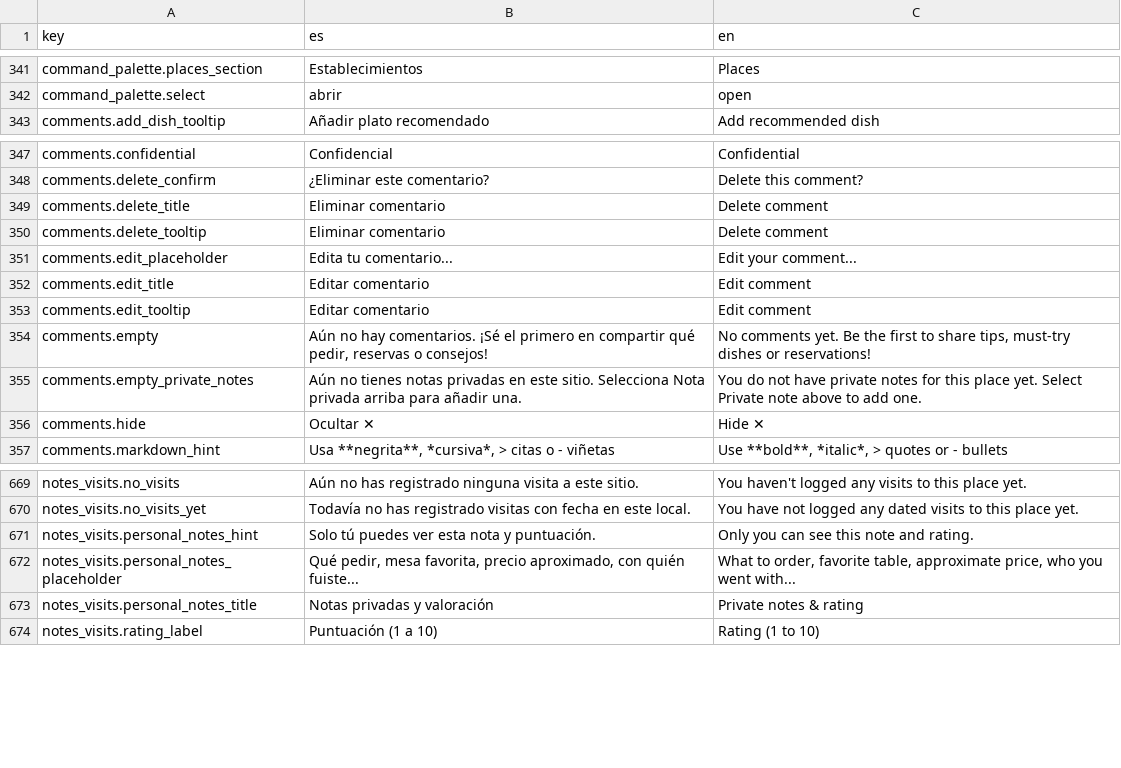
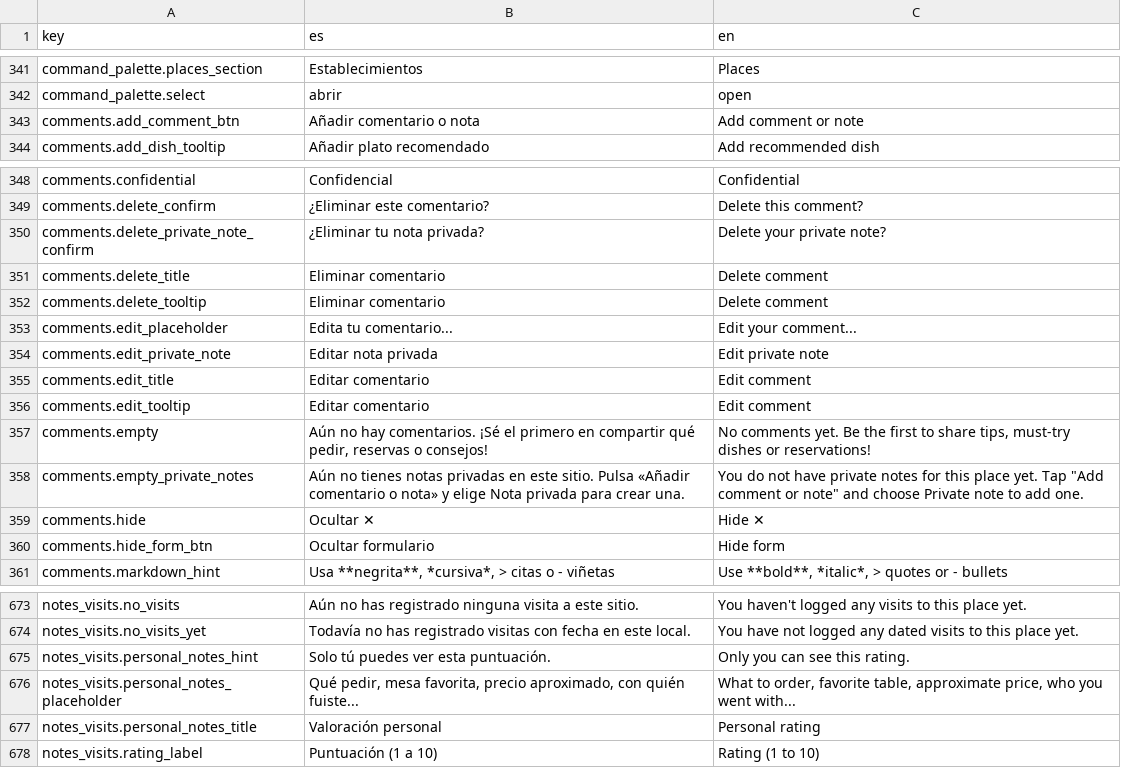
Before and after one commit to alebupal/GastroMap, a CSV file: src/locales/translations.csv, drawn as a sheet; only a part is shown, gaps mark what is left out.

Commit message:
feat(places): remove private note textarea from rating modal and redesign mobile comments modal with collapsible composer

```diff
--- a/src/locales/translations.csv
+++ b/src/locales/translations.csv
@@ -342,2 +342,3 @@
 "command_palette.select","abrir","open"
+"comments.add_comment_btn","Añadir comentario o nota","Add comment or note"
 "comments.add_dish_tooltip","Añadir plato recomendado","Add recommended dish"
@@ -348,2 +349,3 @@
 "comments.delete_confirm","¿Eliminar este comentario?","Delete this comment?"
+"comments.delete_private_note_confirm","¿Eliminar tu nota privada?","Delete your private note?"
 "comments.delete_title","Eliminar comentario","Delete comment"
@@ -351,2 +353,3 @@
 "comments.edit_placeholder","Edita tu comentario...","Edit your comment..."
+"comments.edit_private_note","Editar nota privada","Edit private note"
 "comments.edit_title","Editar comentario","Edit comment"
@@ -354,4 +357,5 @@
 "comments.empty","Aún no hay comentarios. ¡Sé el primero en compartir qué pedir, reservas o consejos!","No comments yet. Be the first to share tips, must-try dishes or reservations!"
-"comments.empty_private_notes","Aún no tienes notas privadas en este sitio. Selecciona Nota privada arriba para añadir una.","You do not have private notes for this place yet. Select Private note above to add one."
+"comments.empty_private_notes","Aún no tienes notas privadas en este sitio. Pulsa «Añadir comentario o nota» y elige Nota privada para crear una.","You do not have private notes for this place yet. Tap ""Add comment or note"" and choose Private note to add one."
 "comments.hide","Ocultar ✕","Hide ✕"
+"comments.hide_form_btn","Ocultar formulario","Hide form"
 "comments.markdown_hint","Usa **negrita**, *cursiva*, > citas o - viñetas","Use **bold**, *italic*, > quotes or - bullets"
@@ -670,5 +674,5 @@
 "notes_visits.no_visits_yet","Todavía no has registrado visitas con fecha en este local.","You have not logged any dated visits to this place yet."
-"notes_visits.personal_notes_hint","Solo tú puedes ver esta nota y puntuación.","Only you can see this note and rating."
+"notes_visits.personal_notes_hint","Solo tú puedes ver esta puntuación.","Only you can see this rating."
 "notes_visits.personal_notes_placeholder","Qué pedir, mesa favorita, precio aproximado, con quién fuiste...","What to order, favorite table, approximate price, who you went with..."
-"notes_visits.personal_notes_title","Notas privadas y valoración","Private notes & rating"
+"notes_visits.personal_notes_title","Valoración personal","Personal rating"
 "notes_visits.rating_label","Puntuación (1 a 10)","Rating (1 to 10)"
```
Also changed, not shown: 5 other files.
